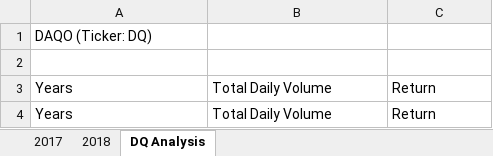
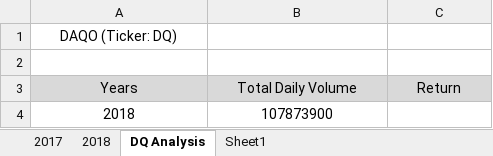
Before and after one commit to GabrielaTuma/stocks-analysis, an Excel workbook: green_stocks.xlsm, sheet DQ Analysis, drawn as a sheet; values as stored, in another font and other column widths than the file's, no borders; removed rows and columns are numbered as before the commit, all else as after; the diff names each change by its address in the sheet, - before the commit and + after, or states it on an @@ line.

```diff
--- a/green_stocks.xlsm (sheet DQ Analysis)
+++ b/green_stocks.xlsm (sheet DQ Analysis)
+sheet tab: Sheet1
-A1 alignment: left
+A1 alignment: center
@@ A3:C3 fill: none → #D9D9D9, alignment: left → center @@
-row 4: Years | Total Daily Volume | Return
+row 4: 2018 | 107873900
```
